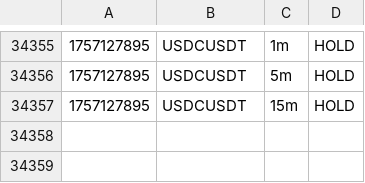
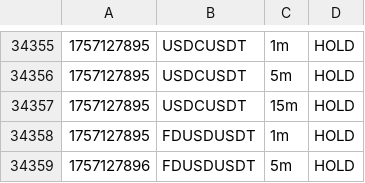
Before and after one commit to nicolasfoltzer77-tech/Scalp, a CSV file: var/dashboard/signals.csv, drawn as a sheet; only a part is shown, gaps mark what is left out.

```diff
--- a/var/dashboard/signals.csv
+++ b/var/dashboard/signals.csv
@@ -34357 +34357,3 @@
 1757127895,USDCUSDT,15m,HOLD,
+1757127895,FDUSDUSDT,1m,HOLD,
+1757127896,FDUSDUSDT,5m,HOLD,
```
Also changed, not shown: 1 other file.
